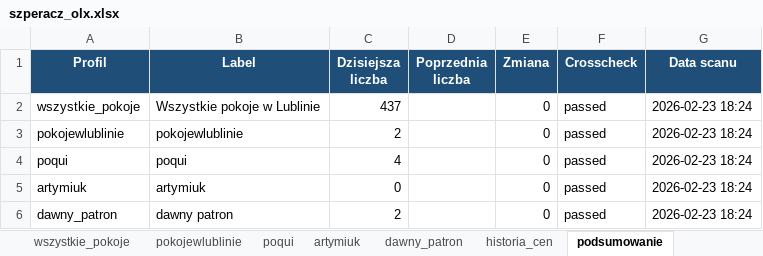
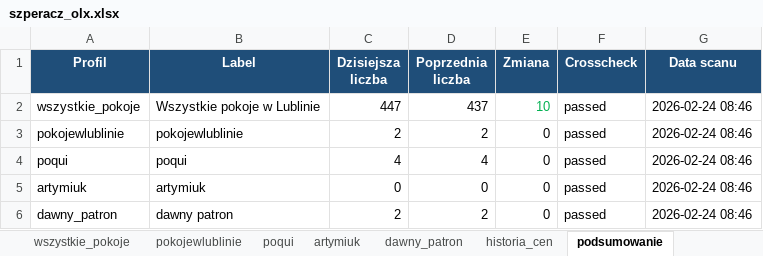
Before and after one commit to Bonaventura-EW/SZPERACZ, an Excel workbook: data/szperacz_olx.xlsx, sheet podsumowanie, drawn as a sheet; values as stored, in another font and other column widths than the file's, no borders; the diff names each change by its address in the sheet, - before the commit and + after, or states it on an @@ line.

```diff
--- a/data/szperacz_olx.xlsx (sheet podsumowanie)
+++ b/data/szperacz_olx.xlsx (sheet podsumowanie)
-C2 (Dzisiejsza liczba): 437
+C2 (Dzisiejsza liczba): 447
-D2 (Poprzednia liczba): (empty)
+D2 (Poprzednia liczba): 437
-E2 (Zmiana): 0
+E2 (Zmiana): 10
-E2 text colour: black
+E2 text colour: #00B050
-G2:G6 (Data scanu): 2026-02-23 18:24
+G2:G6 (Data scanu): 2026-02-24 08:46
-D3 (Poprzednia liczba): (empty)
+D3 (Poprzednia liczba): 2
-D4 (Poprzednia liczba): (empty)
+D4 (Poprzednia liczba): 4
-D5 (Poprzednia liczba): (empty)
+D5 (Poprzednia liczba): 0
-D6 (Poprzednia liczba): (empty)
+D6 (Poprzednia liczba): 2
```
Also changed, not shown: sheet historia_cen, sheet wszystkie_pokoje, sheet poqui, sheet pokojewlublinie, sheet dawny_patron, sheet artymiuk, 1 other file.
